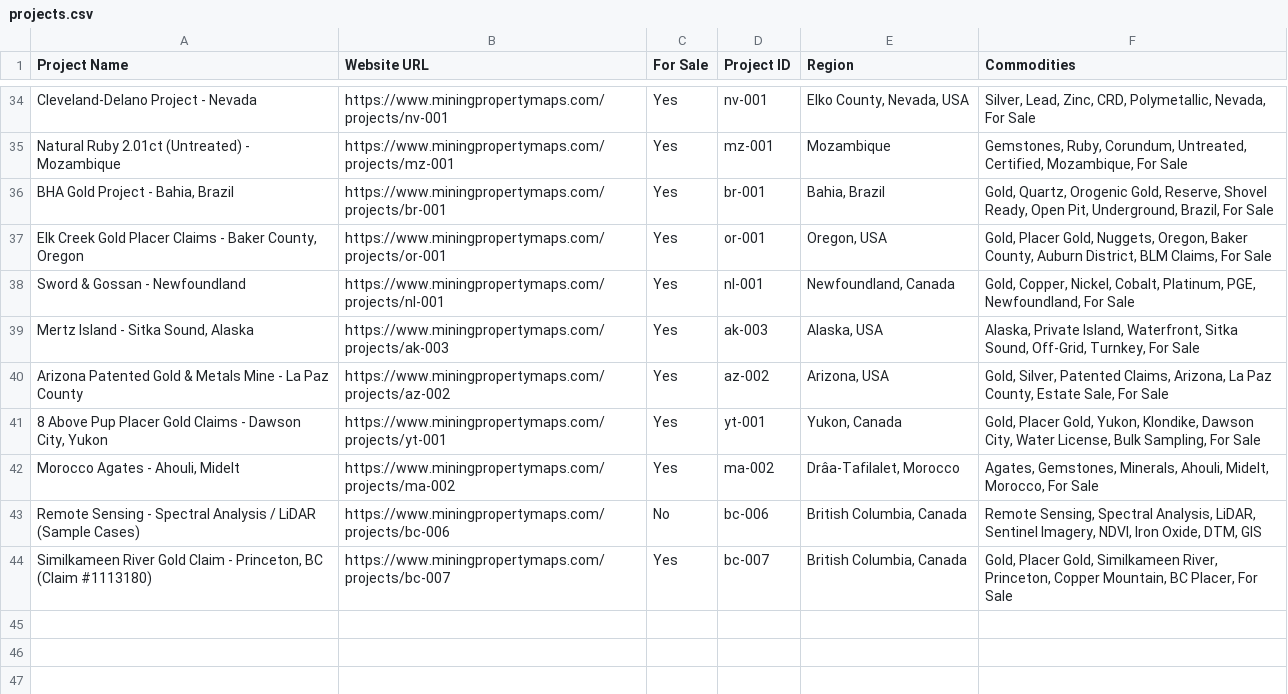
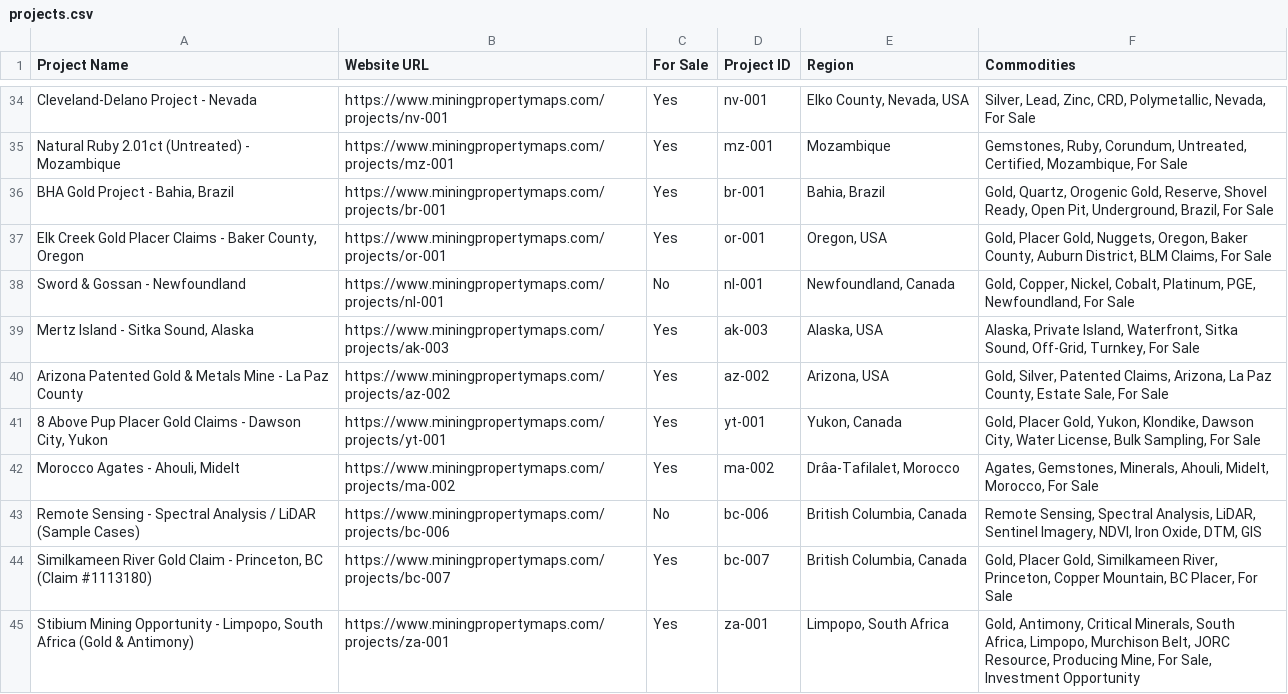
Before and after one commit to raed717/miningmaps, a CSV file: apps/web/public/projects.csv, drawn as a sheet; only a part is shown, gaps mark what is left out.

Commit message:
Add new projects CSV file with detailed mining project information

```diff
--- a/apps/web/public/projects.csv
+++ b/apps/web/public/projects.csv
@@ -37,3 +37,3 @@
 "Elk Creek Gold Placer Claims - Baker County, Oregon","https://www.miningpropertymaps.com/projects/or-001","Yes","or-001","Oregon, USA","Gold, Placer Gold, Nuggets, Oregon, Baker County, Auburn District, BLM Claims, For Sale"
-"Sword & Gossan - Newfoundland","https://www.miningpropertymaps.com/projects/nl-001","Yes","nl-001","Newfoundland, Canada","Gold, Copper, Nickel, Cobalt, Platinum, PGE, Newfoundland, For Sale"
+"Sword & Gossan - Newfoundland","https://www.miningpropertymaps.com/projects/nl-001","No","nl-001","Newfoundland, Canada","Gold, Copper, Nickel, Cobalt, Platinum, PGE, Newfoundland, For Sale"
 "Mertz Island - Sitka Sound, Alaska","https://www.miningpropertymaps.com/projects/ak-003","Yes","ak-003","Alaska, USA","Alaska, Private Island, Waterfront, Sitka Sound, Off-Grid, Turnkey, For Sale"
@@ -44 +44,2 @@
 "Similkameen River Gold Claim - Princeton, BC (Claim #1113180)","https://www.miningpropertymaps.com/projects/bc-007","Yes","bc-007","British Columbia, Canada","Gold, Placer Gold, Similkameen River, Princeton, Copper Mountain, BC Placer, For Sale"
+"Stibium Mining Opportunity - Limpopo, South Africa (Gold & Antimony)","https://www.miningpropertymaps.com/projects/za-001","Yes","za-001","Limpopo, South Africa","Gold, Antimony, Critical Minerals, South Africa, Limpopo, Murchison Belt, JORC Resource, Producing Mine, For Sale, Investment Opportunity"
```
Also changed, not shown: projects.csv, 9 other files.
